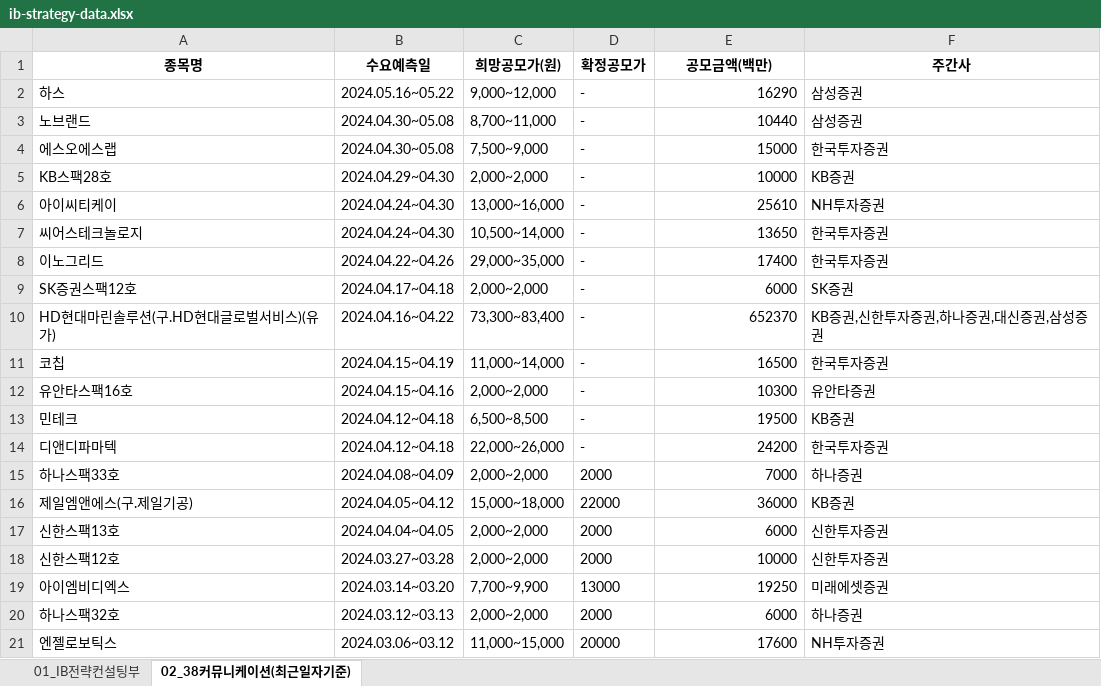
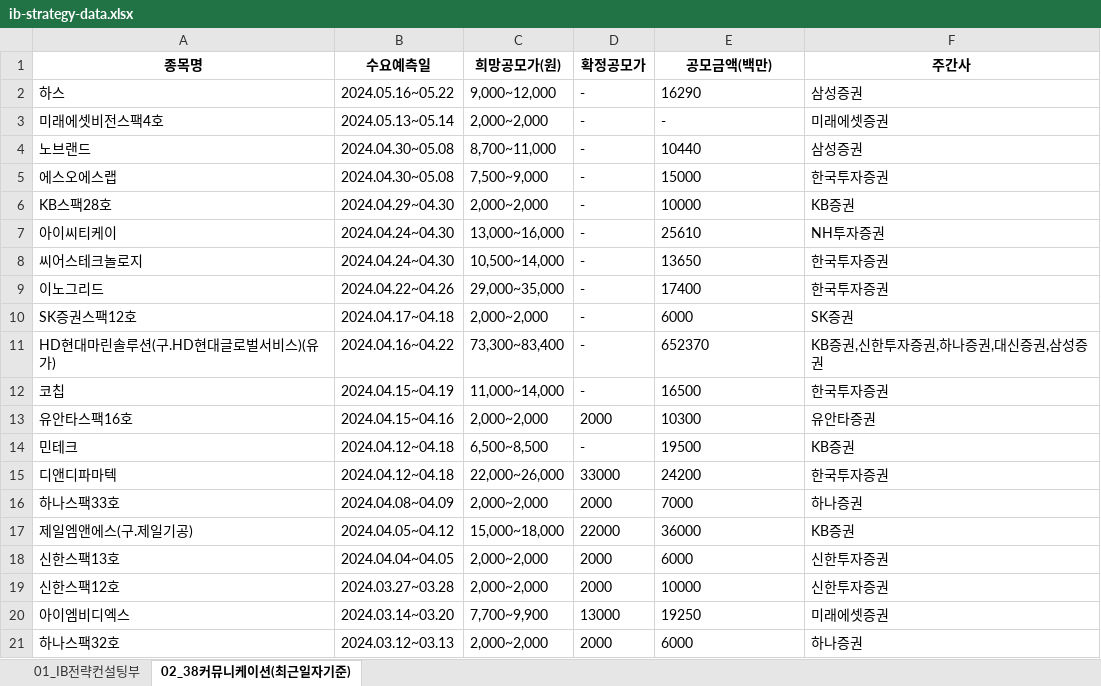
Before and after one commit to Kis-ds/IPO, an Excel workbook: datasets/ib-strategy-data.xlsx, sheet 02_38커뮤니케이션(최근일자기준), drawn as a sheet; values as stored, in another font and other column widths than the file's, no borders; removed rows and columns are numbered as before the commit, all else as after; the diff names each change by its address in the sheet, - before the commit and + after, or states it on an @@ line.

```diff
--- a/datasets/ib-strategy-data.xlsx (sheet 02_38커뮤니케이션(최근일자기준))
+++ b/datasets/ib-strategy-data.xlsx (sheet 02_38커뮤니케이션(최근일자기준))
-E2 alignment: right
+E2 alignment: left
+row 3: 미래에셋비전스팩4호 | 2024.05.13~05.14 | 2,000~2,000 | - | - | 미래에셋증권
-E4:E21 alignment: right
+E4:E21 alignment: left
-D13 (확정공모가): -
+D13 (확정공모가): 2000
-D15 (확정공모가): -
+D15 (확정공모가): 33000
-row 21: 엔젤로보틱스 | 2024.03.06~03.12 | 11,000~15,000 | 20000 | 17600 | NH투자증권
```
Also changed, not shown: datasets/corporate-finance-data.xlsx, datasets/form1.xlsx, 4 other files.
